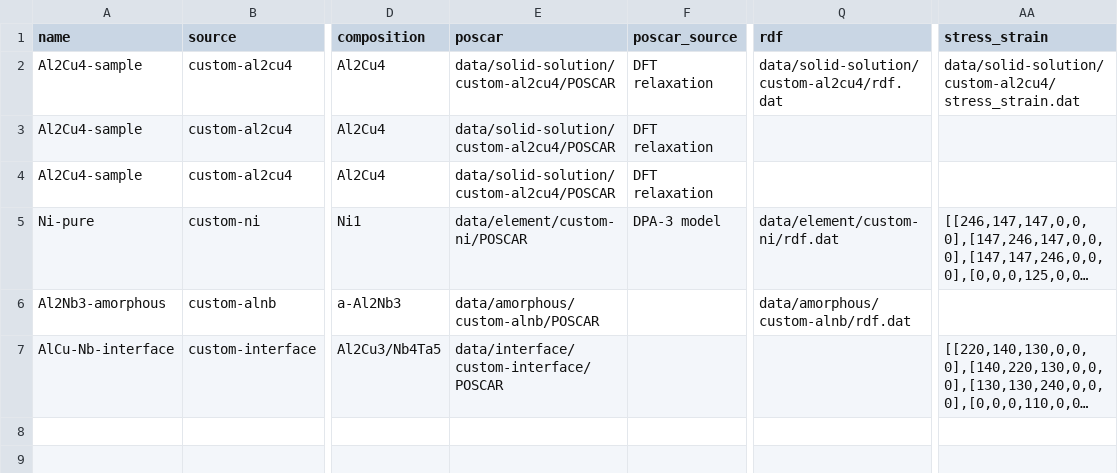
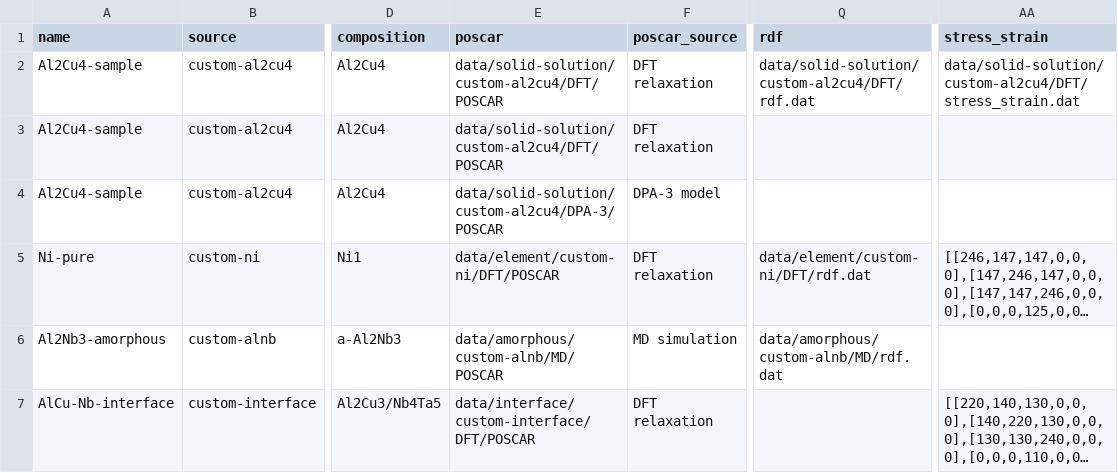
Before and after one commit to weiqichen77/jkw-7element-alloy-database, a CSV file: example-template-v2.csv, drawn as a sheet; only a part is shown, gaps mark what is left out; long unchanged cells end in …; the diff names each change by its address in the sheet, - before the commit and + after, or states it on an @@ line.

```diff
--- a/example-template-v2.csv
+++ b/example-template-v2.csv
-E2:E3 (poscar): data/solid-solution/custom-al2cu4/POSCAR
+E2:E3 (poscar): data/solid-solution/custom-al2cu4/DFT/POSCAR
-Q2 (rdf): data/solid-solution/custom-al2cu4/rdf.dat
+Q2 (rdf): data/solid-solution/custom-al2cu4/DFT/rdf.dat
-AA2 (stress_strain): data/solid-solution/custom-al2cu4/stress_strain.dat
+AA2 (stress_strain): data/solid-solution/custom-al2cu4/DFT/stress_strain.dat
-E4 (poscar): data/solid-solution/custom-al2cu4/POSCAR
+E4 (poscar): data/solid-solution/custom-al2cu4/DPA-3/POSCAR
-F4 (poscar_source): DFT relaxation
+F4 (poscar_source): DPA-3 model
-E5 (poscar): data/element/custom-ni/POSCAR
+E5 (poscar): data/element/custom-ni/DFT/POSCAR
-F5 (poscar_source): DPA-3 model
+F5 (poscar_source): DFT relaxation
-Q5 (rdf): data/element/custom-ni/rdf.dat
+Q5 (rdf): data/element/custom-ni/DFT/rdf.dat
-E6 (poscar): data/amorphous/custom-alnb/POSCAR
+E6 (poscar): data/amorphous/custom-alnb/MD/POSCAR
-F6 (poscar_source): (empty)
+F6 (poscar_source): MD simulation
-Q6 (rdf): data/amorphous/custom-alnb/rdf.dat
+Q6 (rdf): data/amorphous/custom-alnb/MD/rdf.dat
-E7 (poscar): data/interface/custom-interface/POSCAR
+E7 (poscar): data/interface/custom-interface/DFT/POSCAR
-F7 (poscar_source): (empty)
+F7 (poscar_source): DFT relaxation
```
Also changed, not shown: 7 other files.
